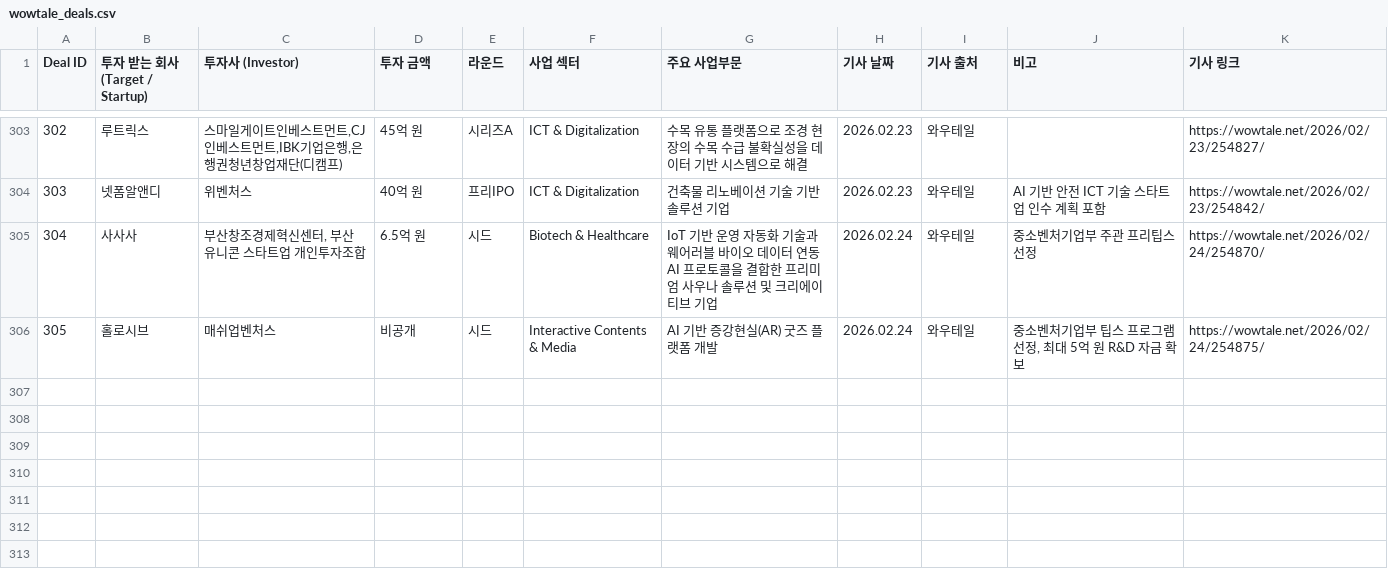
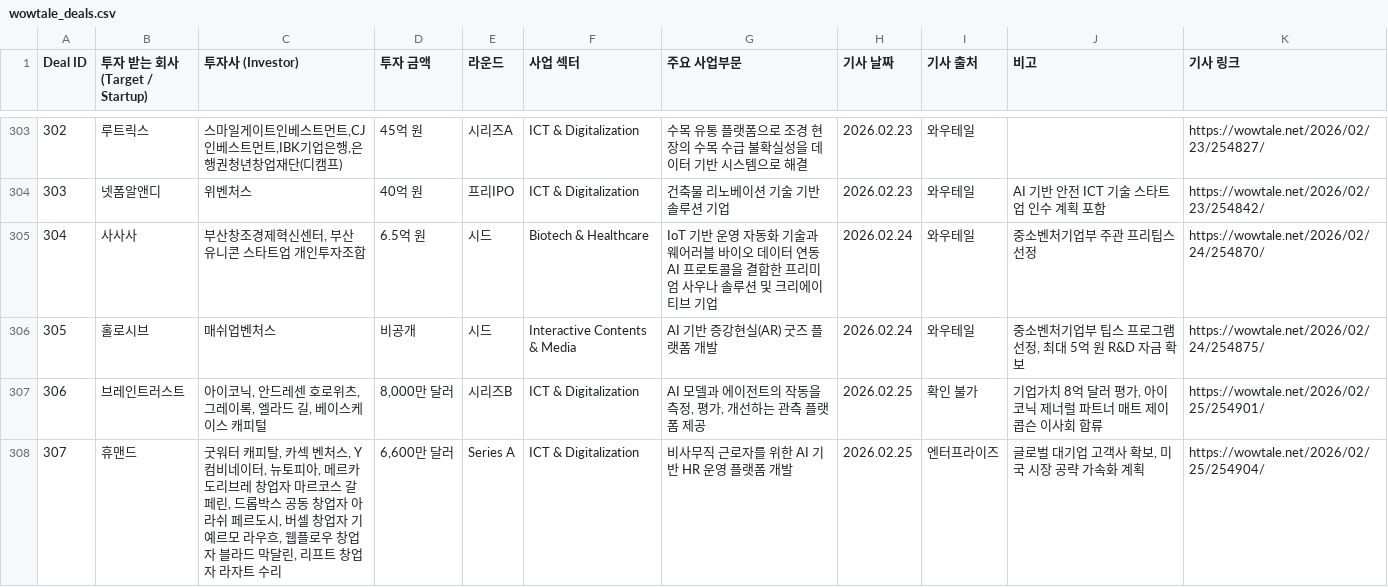
Before and after one commit to LFIntern/VC-News, a CSV file: wowtale_deals.csv, drawn as a sheet; only a part is shown, gaps mark what is left out.

```diff
--- a/wowtale_deals.csv
+++ b/wowtale_deals.csv
@@ -306 +306,3 @@ Deal ID,투자 받는 회사 (Target / Startup),투자사 (Investor),투자 금
 305,홀로시브,매쉬업벤처스,비공개,시드,Interactive Contents & Media,AI 기반 증강현실(AR) 굿즈 플랫폼 개발,2026.02.24,와우테일,"중소벤처기업부 팁스 프로그램 선정, 최대 5억 원 R&D 자금 확보",https://wowtale.net/2026/02/24/254875/
+306,브레인트러스트,"아이코닉, 안드레센 호로위츠, 그레이록, 엘라드 길, 베이스케이스 캐피털","8,000만 달러",시리즈B,ICT & Digitalization,"AI 모델과 에이전트의 작동을 측정, 평가, 개선하는 관측 플랫폼 제공",2026.02.25,확인 불가,"기업가치 8억 달러 평가, 아이코닉 제너럴 파트너 매트 제이콥슨 이사회 합류",https://wowtale.net/2026/02/25/254901/
+307,휴맨드,"굿워터 캐피탈, 카섹 벤처스, Y컴비네이터, 뉴토피아, 메르카도리브레 창업자 마르코스 갈페린, 드롭박스 공동 창업자 아라쉬 페르도시, 버셀 창업자 기예르모 라우흐, 웹플로우 창업자 블라드 막달린, 리프트 창업자 라자트 수리","6,600만 달러",Series A,ICT & Digitalization,비사무직 근로자를 위한 AI 기반 HR 운영 플랫폼 개발,2026.02.25,엔터프라이즈,"글로벌 대기업 고객사 확보, 미국 시장 공략 가속화 계획",https://wowtale.net/2026/02/25/254904/
```
Also changed, not shown: wowtale_latest.csv.
